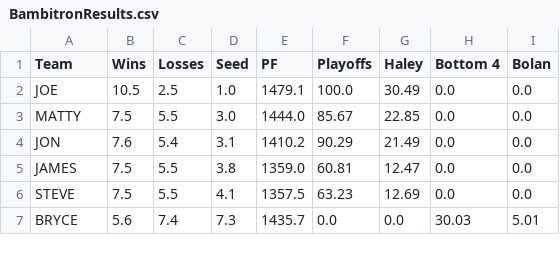
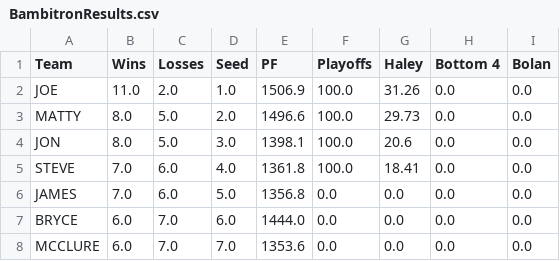
Before and after one commit to jpkolbush/jpkolbush.github.io, a CSV file: BambitronResults.csv, drawn as a sheet; only a part is shown; the diff covers the shown part only.

```diff
--- a/BambitronResults.csv
+++ b/BambitronResults.csv
@@ -1,7 +1,8 @@
 Team,Wins,Losses,Seed,PF, Playoffs,Haley,Bottom 4,Bolan
-JOE,10.5,2.5,1.0,1479.1,100.0,30.49,0.0,0.0
-MATTY,7.5,5.5,3.0,1444.0,85.67,22.85,0.0,0.0
-JON,7.6,5.4,3.1,1410.2,90.29,21.49,0.0,0.0
-JAMES,7.5,5.5,3.8,1359.0,60.81,12.47,0.0,0.0
-STEVE,7.5,5.5,4.1,1357.5,63.23,12.69,0.0,0.0
-BRYCE,5.6,7.4,7.3,1435.7,0.0,0.0,30.03,5.01
+JOE,11.0,2.0,1.0,1506.9,100.0,31.26,0.0,0.0
+MATTY,8.0,5.0,2.0,1496.6,100.0,29.73,0.0,0.0
+JON,8.0,5.0,3.0,1398.1,100.0,20.6,0.0,0.0
+STEVE,7.0,6.0,4.0,1361.8,100.0,18.41,0.0,0.0
+JAMES,7.0,6.0,5.0,1356.8,0.0,0.0,0.0,0.0
+BRYCE,6.0,7.0,6.0,1444.0,0.0,0.0,0.0,0.0
+MCCLURE,6.0,7.0,7.0,1353.6,0.0,0.0,0.0,0.0
```
Also changed, not shown: 1 added row, 2 removed rows and 23 edited cells elsewhere in this file, BambitronSeeding.csv, scores.csv.
